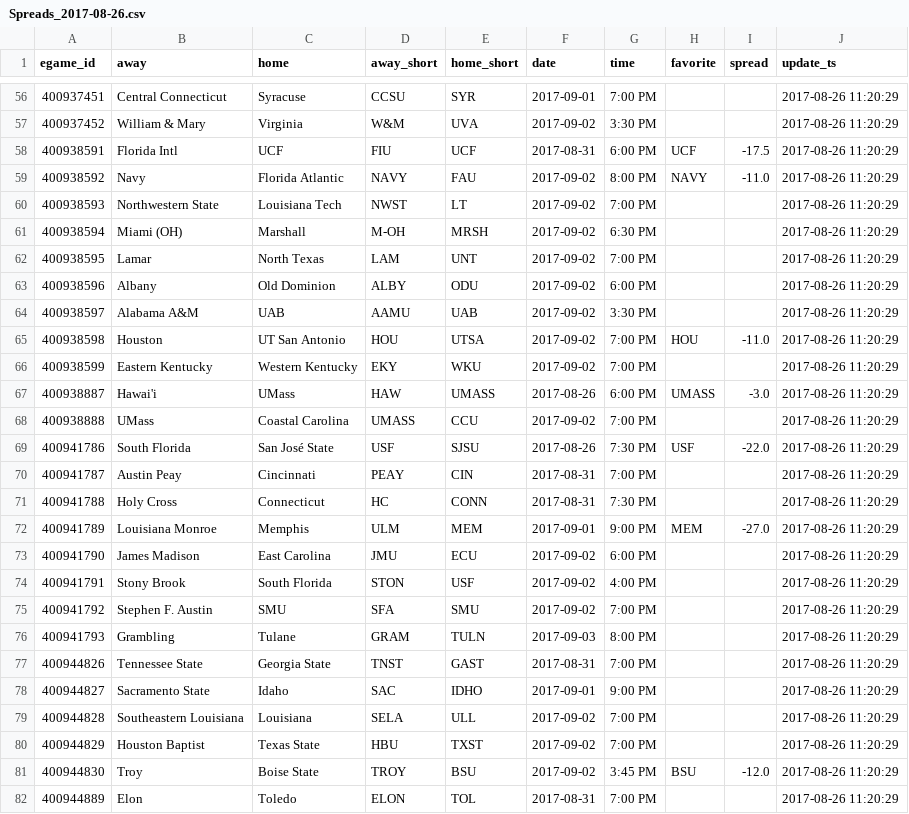
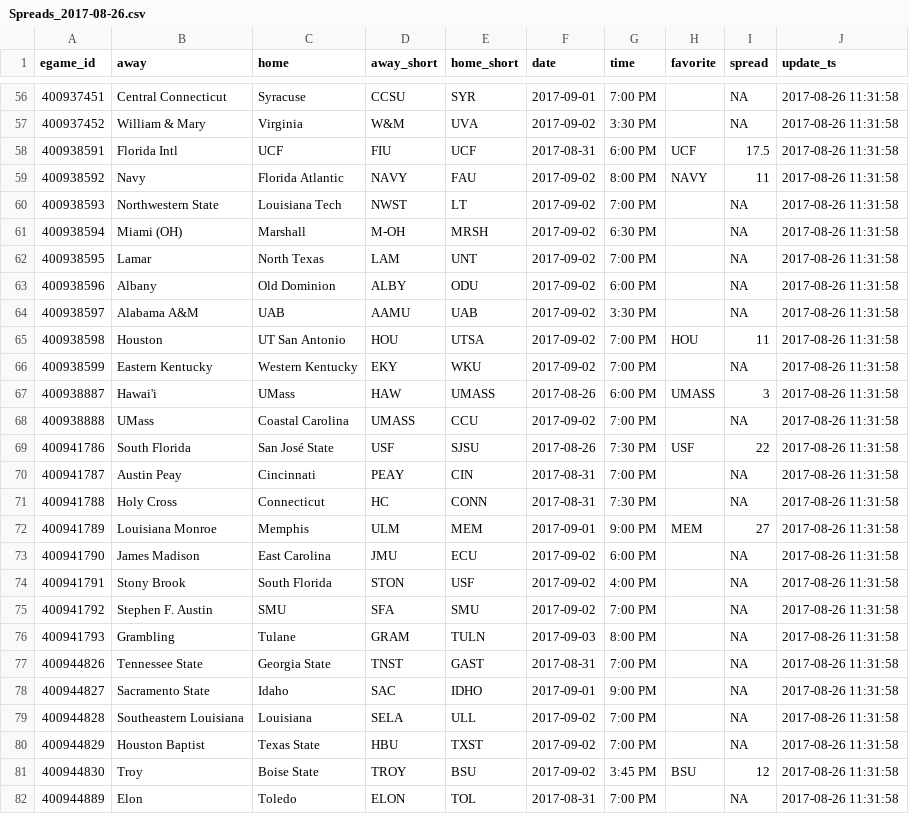
Before and after one commit to timhealz/SIF_scrape, a CSV file: output/Week 1, 2017/Spreads_2017-08-26.csv, drawn as a sheet; only a part is shown, gaps mark what is left out; the diff covers the shown part only.

```diff
--- a/output/Week 1, 2017/Spreads_2017-08-26.csv
+++ b/output/Week 1, 2017/Spreads_2017-08-26.csv
@@ -56,27 +56,27 @@
-400937451,"Central Connecticut","Syracuse","CCSU","SYR","2017-09-01","7:00 PM ","","",2017-08-26 11:20:29
-400937452,"William & Mary","Virginia","W&M","UVA","2017-09-02","3:30 PM ","","",2017-08-26 11:20:29
-400938591,"Florida Intl","UCF","FIU","UCF","2017-08-31","6:00 PM ","UCF","-17.5",2017-08-26 11:20:29
-400938592,"Navy","Florida Atlantic","NAVY","FAU","2017-09-02","8:00 PM ","NAVY","-11.0",2017-08-26 11:20:29
-400938593,"Northwestern State","Louisiana Tech","NWST","LT","2017-09-02","7:00 PM ","","",2017-08-26 11:20:29
-400938594,"Miami (OH)","Marshall","M-OH","MRSH","2017-09-02","6:30 PM ","","",2017-08-26 11:20:29
-400938595,"Lamar","North Texas","LAM","UNT","2017-09-02","7:00 PM ","","",2017-08-26 11:20:29
-400938596,"Albany","Old Dominion","ALBY","ODU","2017-09-02","6:00 PM ","","",2017-08-26 11:20:29
-400938597,"Alabama A&M","UAB","AAMU","UAB","2017-09-02","3:30 PM ","","",2017-08-26 11:20:29
-400938598,"Houston","UT San Antonio","HOU","UTSA","2017-09-02","7:00 PM ","HOU","-11.0",2017-08-26 11:20:29
-400938599,"Eastern Kentucky","Western Kentucky","EKY","WKU","2017-09-02","7:00 PM ","","",2017-08-26 11:20:29
-400938887,"Hawai'i","UMass","HAW","UMASS","2017-08-26","6:00 PM ","UMASS","-3.0",2017-08-26 11:20:29
-400938888,"UMass","Coastal Carolina","UMASS","CCU","2017-09-02","7:00 PM ","","",2017-08-26 11:20:29
-400941786,"South Florida","San José State","USF","SJSU","2017-08-26","7:30 PM ","USF","-22.0",2017-08-26 11:20:29
-400941787,"Austin Peay","Cincinnati","PEAY","CIN","2017-08-31","7:00 PM ","","",2017-08-26 11:20:29
-400941788,"Holy Cross","Connecticut","HC","CONN","2017-08-31","7:30 PM ","","",2017-08-26 11:20:29
-400941789,"Louisiana Monroe","Memphis","ULM","MEM","2017-09-01","9:00 PM ","MEM","-27.0",2017-08-26 11:20:29
-400941790,"James Madison","East Carolina","JMU","ECU","2017-09-02","6:00 PM ","","",2017-08-26 11:20:29
-400941791,"Stony Brook","South Florida","STON","USF","2017-09-02","4:00 PM ","","",2017-08-26 11:20:29
-400941792,"Stephen F. Austin","SMU","SFA","SMU","2017-09-02","7:00 PM ","","",2017-08-26 11:20:29
-400941793,"Grambling","Tulane","GRAM","TULN","2017-09-03","8:00 PM ","","",2017-08-26 11:20:29
-400944826,"Tennessee State","Georgia State","TNST","GAST","2017-08-31","7:00 PM ","","",2017-08-26 11:20:29
-400944827,"Sacramento State","Idaho","SAC","IDHO","2017-09-01","9:00 PM ","","",2017-08-26 11:20:29
-400944828,"Southeastern Louisiana","Louisiana","SELA","ULL","2017-09-02","7:00 PM ","","",2017-08-26 11:20:29
-400944829,"Houston Baptist","Texas State","HBU","TXST","2017-09-02","7:00 PM ","","",2017-08-26 11:20:29
-400944830,"Troy","Boise State","TROY","BSU","2017-09-02","3:45 PM ","BSU","-12.0",2017-08-26 11:20:29
-400944889,"Elon","Toledo","ELON","TOL","2017-08-31","7:00 PM ","","",2017-08-26 11:20:29
+400937451,"Central Connecticut","Syracuse","CCSU","SYR","2017-09-01","7:00 PM ","",NA,2017-08-26 11:31:58
+400937452,"William & Mary","Virginia","W&M","UVA","2017-09-02","3:30 PM ","",NA,2017-08-26 11:31:58
+400938591,"Florida Intl","UCF","FIU","UCF","2017-08-31","6:00 PM ","UCF",17.5,2017-08-26 11:31:58
+400938592,"Navy","Florida Atlantic","NAVY","FAU","2017-09-02","8:00 PM ","NAVY",11,2017-08-26 11:31:58
+400938593,"Northwestern State","Louisiana Tech","NWST","LT","2017-09-02","7:00 PM ","",NA,2017-08-26 11:31:58
+400938594,"Miami (OH)","Marshall","M-OH","MRSH","2017-09-02","6:30 PM ","",NA,2017-08-26 11:31:58
+400938595,"Lamar","North Texas","LAM","UNT","2017-09-02","7:00 PM ","",NA,2017-08-26 11:31:58
+400938596,"Albany","Old Dominion","ALBY","ODU","2017-09-02","6:00 PM ","",NA,2017-08-26 11:31:58
+400938597,"Alabama A&M","UAB","AAMU","UAB","2017-09-02","3:30 PM ","",NA,2017-08-26 11:31:58
+400938598,"Houston","UT San Antonio","HOU","UTSA","2017-09-02","7:00 PM ","HOU",11,2017-08-26 11:31:58
+400938599,"Eastern Kentucky","Western Kentucky","EKY","WKU","2017-09-02","7:00 PM ","",NA,2017-08-26 11:31:58
+400938887,"Hawai'i","UMass","HAW","UMASS","2017-08-26","6:00 PM ","UMASS",3,2017-08-26 11:31:58
+400938888,"UMass","Coastal Carolina","UMASS","CCU","2017-09-02","7:00 PM ","",NA,2017-08-26 11:31:58
+400941786,"South Florida","San José State","USF","SJSU","2017-08-26","7:30 PM ","USF",22,2017-08-26 11:31:58
+400941787,"Austin Peay","Cincinnati","PEAY","CIN","2017-08-31","7:00 PM ","",NA,2017-08-26 11:31:58
+400941788,"Holy Cross","Connecticut","HC","CONN","2017-08-31","7:30 PM ","",NA,2017-08-26 11:31:58
+400941789,"Louisiana Monroe","Memphis","ULM","MEM","2017-09-01","9:00 PM ","MEM",27,2017-08-26 11:31:58
+400941790,"James Madison","East Carolina","JMU","ECU","2017-09-02","6:00 PM ","",NA,2017-08-26 11:31:58
+400941791,"Stony Brook","South Florida","STON","USF","2017-09-02","4:00 PM ","",NA,2017-08-26 11:31:58
+400941792,"Stephen F. Austin","SMU","SFA","SMU","2017-09-02","7:00 PM ","",NA,2017-08-26 11:31:58
+400941793,"Grambling","Tulane","GRAM","TULN","2017-09-03","8:00 PM ","",NA,2017-08-26 11:31:58
+400944826,"Tennessee State","Georgia State","TNST","GAST","2017-08-31","7:00 PM ","",NA,2017-08-26 11:31:58
+400944827,"Sacramento State","Idaho","SAC","IDHO","2017-09-01","9:00 PM ","",NA,2017-08-26 11:31:58
+400944828,"Southeastern Louisiana","Louisiana","SELA","ULL","2017-09-02","7:00 PM ","",NA,2017-08-26 11:31:58
+400944829,"Houston Baptist","Texas State","HBU","TXST","2017-09-02","7:00 PM ","",NA,2017-08-26 11:31:58
+400944830,"Troy","Boise State","TROY","BSU","2017-09-02","3:45 PM ","BSU",12,2017-08-26 11:31:58
+400944889,"Elon","Toledo","ELON","TOL","2017-08-31","7:00 PM ","",NA,2017-08-26 11:31:58
```
Also changed, not shown: 130 edited cells elsewhere in this file, 1 other file.
